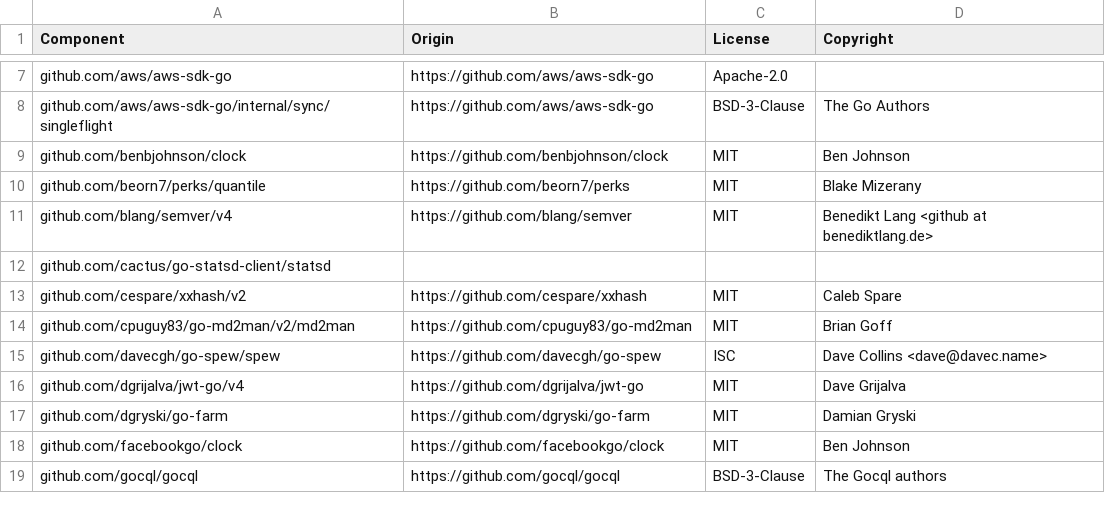
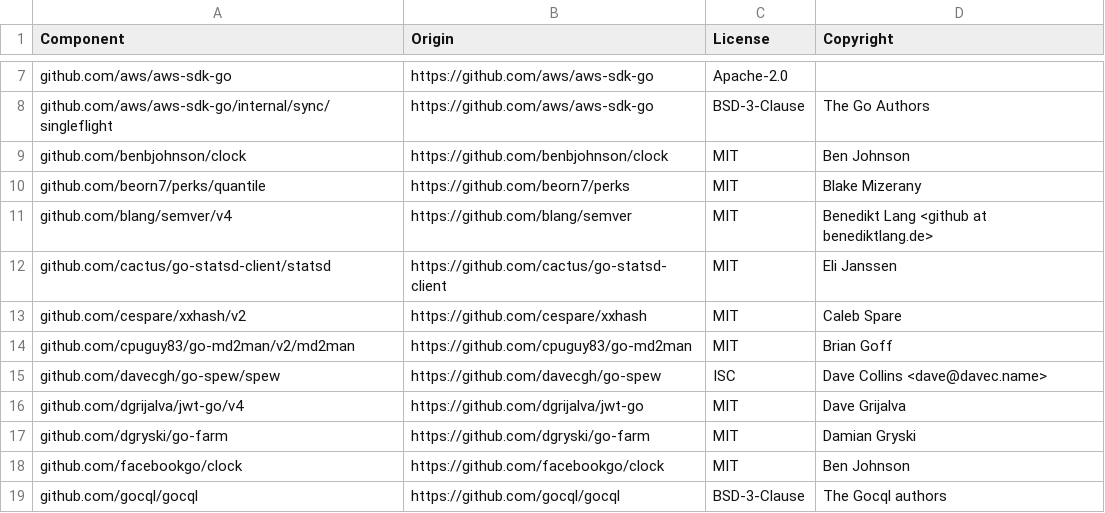
Before and after one commit to temporalio/temporalite-archived, a CSV file: LICENSE-3rdparty.csv, drawn as a sheet; only a part is shown, gaps mark what is left out.

Commit message:
support manual overrides when third party licenses cannot be parsed

```diff
--- a/LICENSE-3rdparty.csv
+++ b/LICENSE-3rdparty.csv
@@ -11,3 +11,3 @@ github.com/beorn7/perks/quantile,https://github.com/beorn7/perks,MIT,Blake Mizer
 github.com/blang/semver/v4,https://github.com/blang/semver,MIT,Benedikt Lang <github at benediktlang.de>
-github.com/cactus/go-statsd-client/statsd,,,
+github.com/cactus/go-statsd-client/statsd,https://github.com/cactus/go-statsd-client,MIT,Eli Janssen
 github.com/cespare/xxhash/v2,https://github.com/cespare/xxhash,MIT,Caleb Spare
```
Also changed, not shown: 2 other files.
